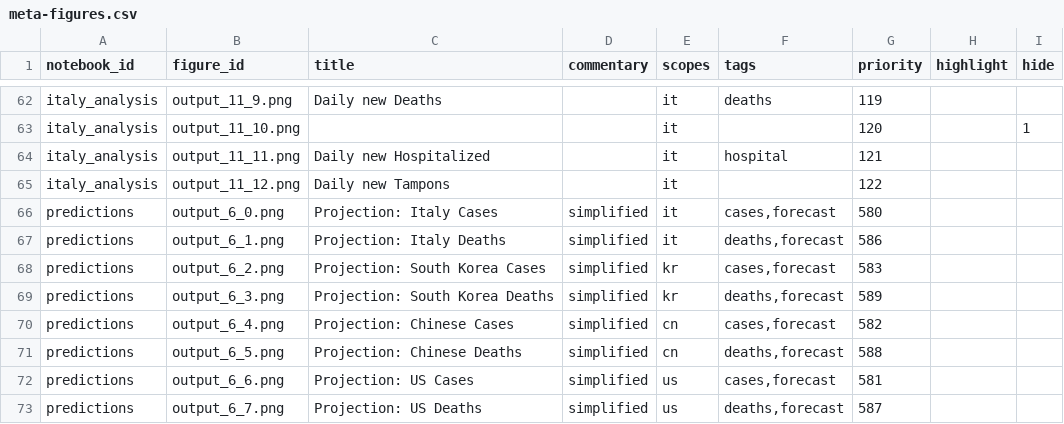
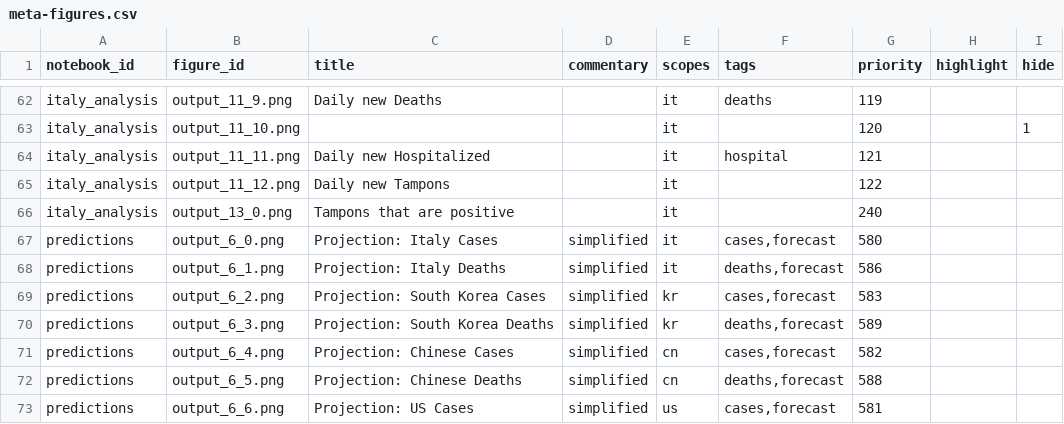
Before and after one commit to Covid-Analytics/covidanalytics.org, a CSV file: website/backend-converter/meta-figures.csv, drawn as a sheet; only a part is shown, gaps mark what is left out; the shorter side is filled out with more unchanged rows; the diff names each change by its address in the sheet, - before the commit and + after, or states it on an @@ line.

Commit message:
analysis: update figures glue

```diff
--- a/website/backend-converter/meta-figures.csv
+++ b/website/backend-converter/meta-figures.csv
+row 66: italy_analysis | output_13_0.png | Tampons that are positive |  | it |  | 240
```
